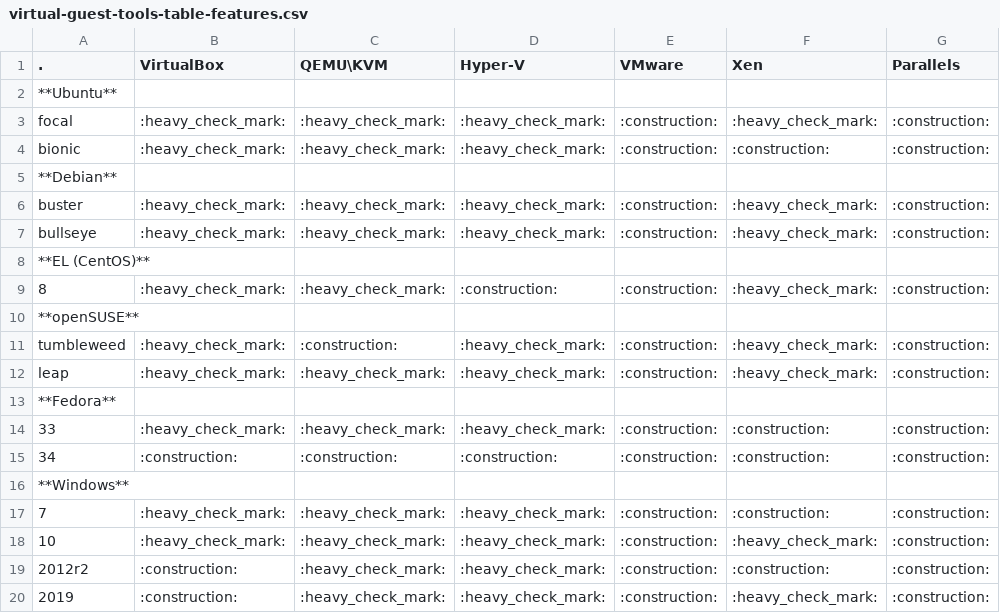
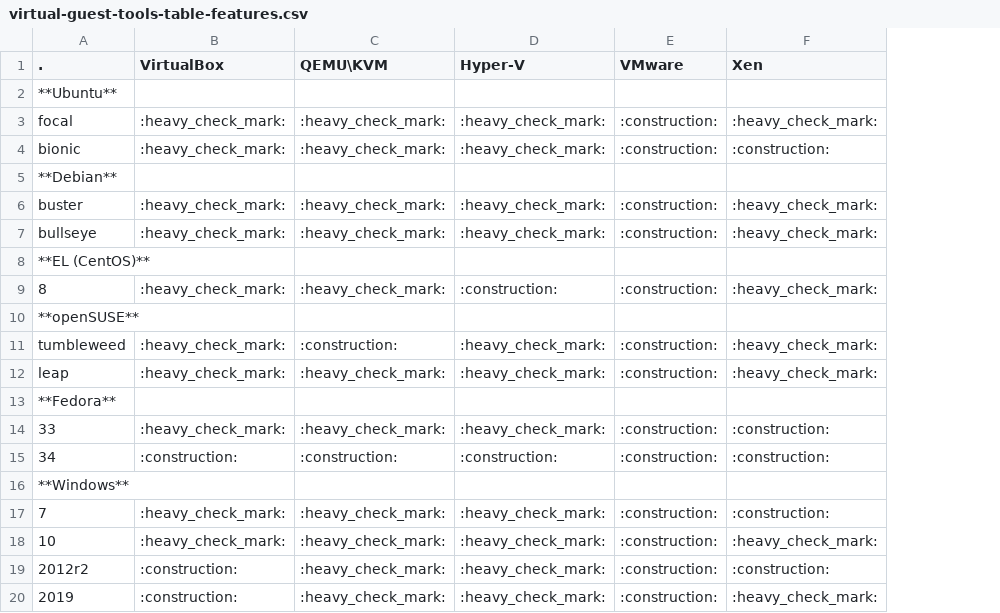
Before and after one commit to don-rumata/ansible-role-install-virtual-guest-tools, a CSV file: meta/virtual-guest-tools-table-features.csv, drawn as a sheet; the diff names each change by its address in the sheet, - before the commit and + after, or states it on an @@ line.

Commit message:
Только сейчас выяснил, что Parallels есть только под Mac, а на Windows и Linux глухо. Удалил из таблиц.

```diff
--- a/meta/virtual-guest-tools-table-features.csv
+++ b/meta/virtual-guest-tools-table-features.csv
-column G (Parallels), rows 3-20: :construction: | :construction: |  | :construction: | :construction: |  | :construction: |  | :construction: | :construction: |  | :construction: | :construction: |  | :construction: | :construction: | :construction: | :construction:
```
Also changed, not shown: 1 other file.
